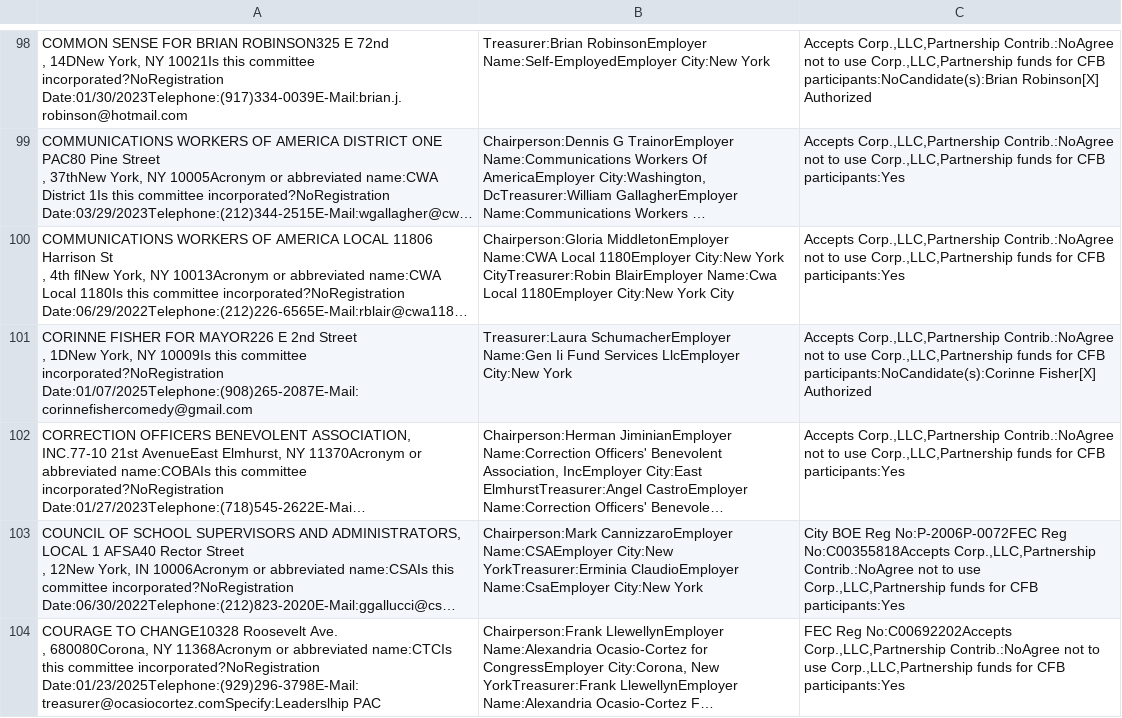
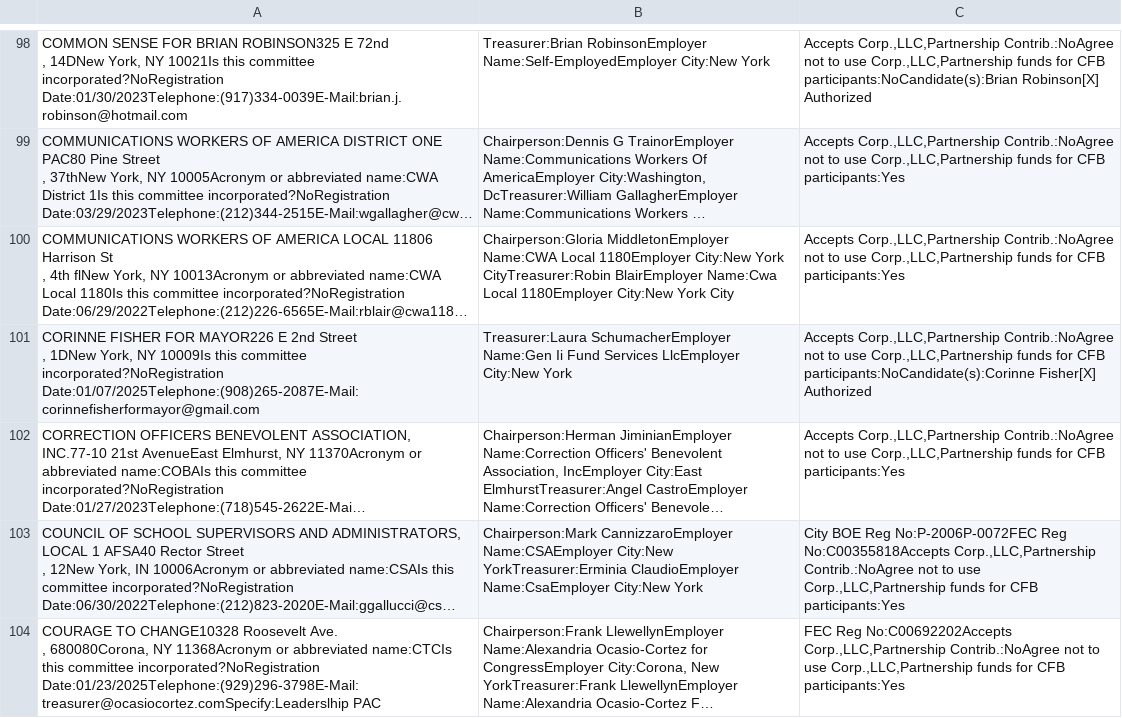
Before and after one commit to fedex1/campaign-tracker, a CSV file: nyccfb_info_public_reports_pclt_25.htm.csv, drawn as a sheet; only a part is shown, gaps mark what is left out; long unchanged cells end in …; the diff covers the shown part only; the diff names each change by its address in the sheet, - before the commit and + after, or states it on an @@ line.

```diff
--- a/nyccfb_info_public_reports_pclt_25.htm.csv
+++ b/nyccfb_info_public_reports_pclt_25.htm.csv
-A101: …committee incorporated?NoRegistration Date:01/07/2025Telephone:(908)265-2087E-Mail:corinnefishercomedy@gmail.com
+A101: …committee incorporated?NoRegistration Date:01/07/2025Telephone:(908)265-2087E-Mail:corinnefisherformayor@gmail.com
```
Also changed, not shown: 3 added rows elsewhere in this file, 1 other file.
